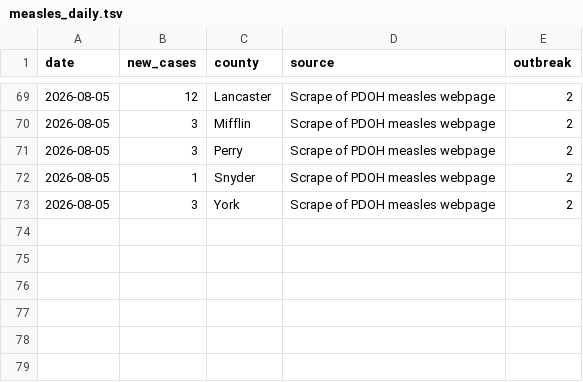
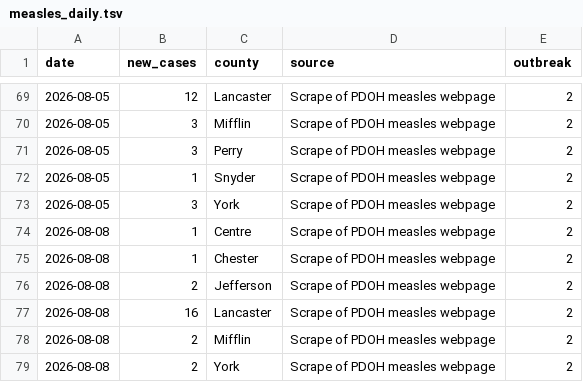
Before and after one commit to PittsburghPG/measles-tracker, a TSV file: data/measles_daily.tsv, drawn as a sheet; only a part is shown, gaps mark what is left out.

Commit message:
Fix scraper: build county queries from prototypeQuery when all cached queries are empty
PA DOH's Power BI report caches each table visual's `query` as part of
report session state; that cache goes empty after the underlying dataset
refreshes, until a live viewer re-renders the visual. The existing
"clone a sibling's query" fallback assumed at least one visual would still
have a populated query, but after yesterday's dataset refresh (2026-08-07
17:09 UTC) all three county-count tables were empty simultaneously, so
there was nothing to clone and every scrape since has failed.

Now builds the query directly from data Power BI still exposes on the
visual itself (prototypeQuery's Select/From + the map filter's own Where
clause) when no sibling query is available. Verified against an
independent cross-check: reconstructed per-outbreak totals (12 + 214)
exactly match a third, separately-reconstructed combined-total query
(226), and match the known county count (17) from the last successful
scrape.

Also includes today's recovered data: +24 cases across 6 counties.

```diff
--- a/data/measles_daily.tsv
+++ b/data/measles_daily.tsv
@@ -73 +73,7 @@ date	new_cases	county	source	outbreak
 2026-08-05	3	York	Scrape of PDOH measles webpage	2
+2026-08-08	1	Centre	Scrape of PDOH measles webpage	2
+2026-08-08	1	Chester	Scrape of PDOH measles webpage	2
+2026-08-08	2	Jefferson	Scrape of PDOH measles webpage	2
+2026-08-08	16	Lancaster	Scrape of PDOH measles webpage	2
+2026-08-08	2	Mifflin	Scrape of PDOH measles webpage	2
+2026-08-08	2	York	Scrape of PDOH measles webpage	2
```
Also changed, not shown: data/measles_weekly.tsv, 5 other files.
